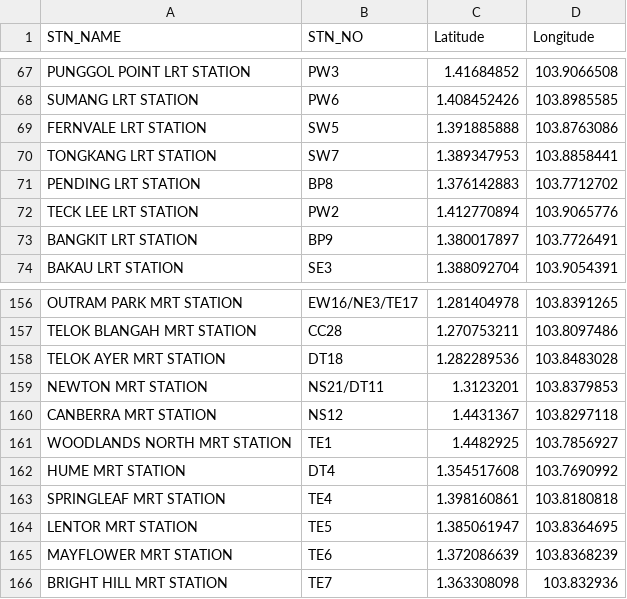
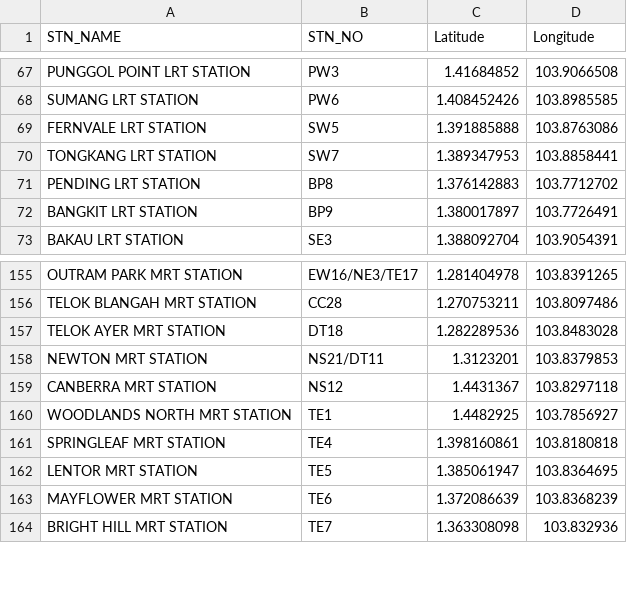
Before and after one commit to Alan2201038/Ecoroutes, a CSV file: Data/MRT Stations.csv, drawn as a sheet; only a part is shown, gaps mark what is left out.

Commit message:
Update AStar_ECO + Removed out of service stations/not yet implemented stations

```diff
--- a/Data/MRT Stations.csv
+++ b/Data/MRT Stations.csv
@@ -71,3 +71,2 @@ TONGKANG LRT STATION,SW7,1.389347953,103.8858441
 PENDING LRT STATION,BP8,1.376142883,103.7712702
-TECK LEE LRT STATION,PW2,1.412770894,103.9065776
 BANGKIT LRT STATION,BP9,1.380017897,103.7726491
@@ -161,3 +160,2 @@ CANBERRA MRT STATION,NS12,1.4431367,103.8297118
 WOODLANDS NORTH MRT STATION,TE1,1.4482925,103.7856927
-HUME MRT STATION,DT4,1.354517608,103.7690992
 SPRINGLEAF MRT STATION,TE4,1.398160861,103.8180818
```
Also changed, not shown: Data/mrt_time.csv, 3 other files.
